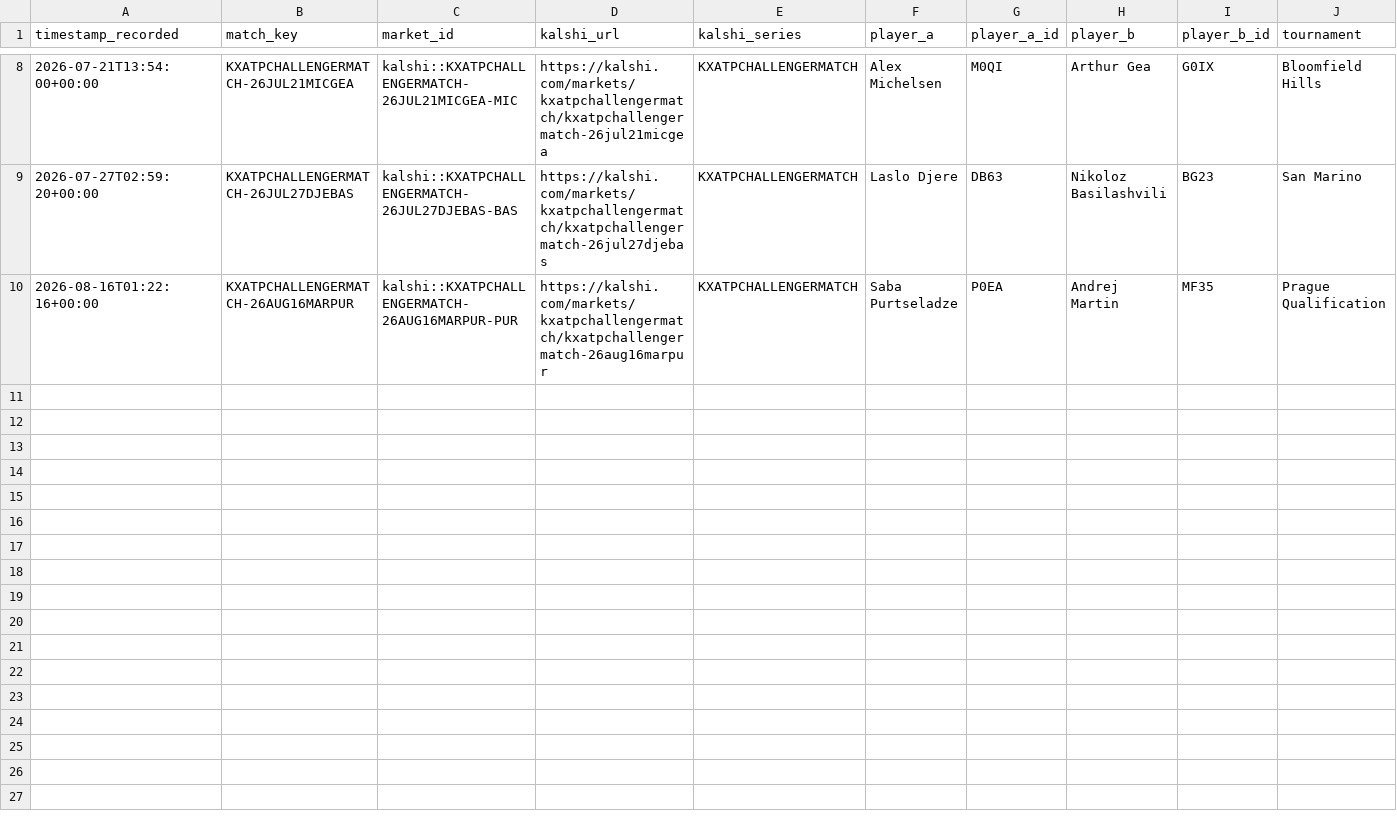
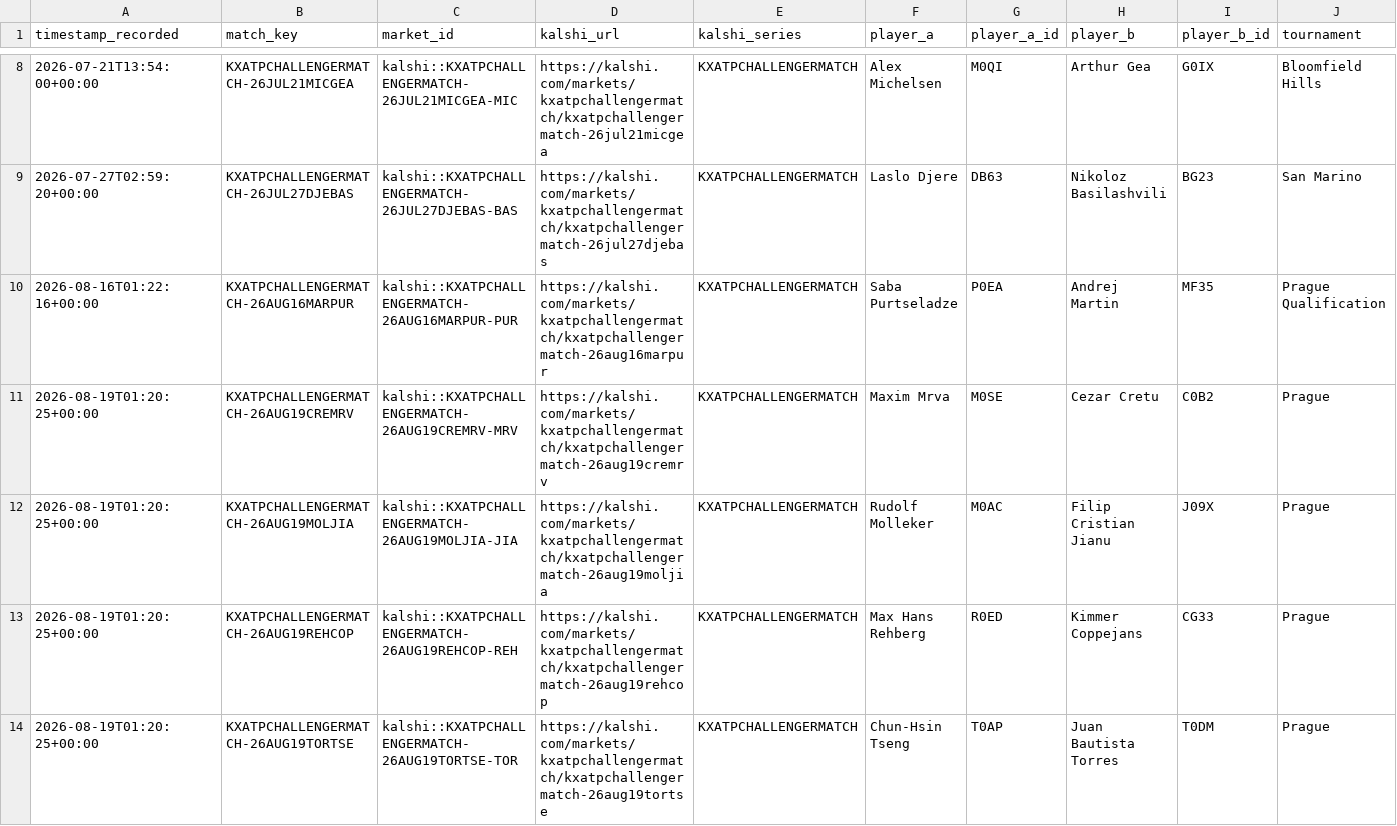
Before and after one commit to TKM6403/tennis-prediction-market, a CSV file: data/paper_trades/pending.csv, drawn as a sheet; only a part is shown, gaps mark what is left out; rows hold the shown columns only; the diff names each change by its address in the sheet, - before the commit and + after, or states it on an @@ line.

Commit message:
auto(paper-trader): 2026-08-19T01:21:06Z scan/settle

```diff
--- a/data/paper_trades/pending.csv
+++ b/data/paper_trades/pending.csv
+row 11: 2026-08-19T01:20:25+00:00 | KXATPCHALLENGERMATCH-26AUG19CREMRV | kalshi::KXATPCHALLENGERMATCH-26AUG19CREMRV-MRV | https://kalshi.com/markets/kxatpchallengermatch/kxatpchallengermatch-26aug19cremrv | KXATPCHALLENGERMATCH | Maxim Mrva | M0SE | Cezar Cretu | C0B2 | Prague
+row 12: 2026-08-19T01:20:25+00:00 | KXATPCHALLENGERMATCH-26AUG19MOLJIA | kalshi::KXATPCHALLENGERMATCH-26AUG19MOLJIA-JIA | https://kalshi.com/markets/kxatpchallengermatch/kxatpchallengermatch-26aug19moljia | KXATPCHALLENGERMATCH | Rudolf Molleker | M0AC | Filip Cristian Jianu | J09X | Prague
+row 13: 2026-08-19T01:20:25+00:00 | KXATPCHALLENGERMATCH-26AUG19REHCOP | kalshi::KXATPCHALLENGERMATCH-26AUG19REHCOP-REH | https://kalshi.com/markets/kxatpchallengermatch/kxatpchallengermatch-26aug19rehcop | KXATPCHALLENGERMATCH | Max Hans Rehberg | R0ED | Kimmer Coppejans | CG33 | Prague
+row 14: 2026-08-19T01:20:25+00:00 | KXATPCHALLENGERMATCH-26AUG19TORTSE | kalshi::KXATPCHALLENGERMATCH-26AUG19TORTSE-TOR | https://kalshi.com/markets/kxatpchallengermatch/kxatpchallengermatch-26aug19tortse | KXATPCHALLENGERMATCH | Chun-Hsin Tseng | T0AP | Juan Bautista Torres | T0DM | Prague
```
Also changed, not shown: 4 other files.
